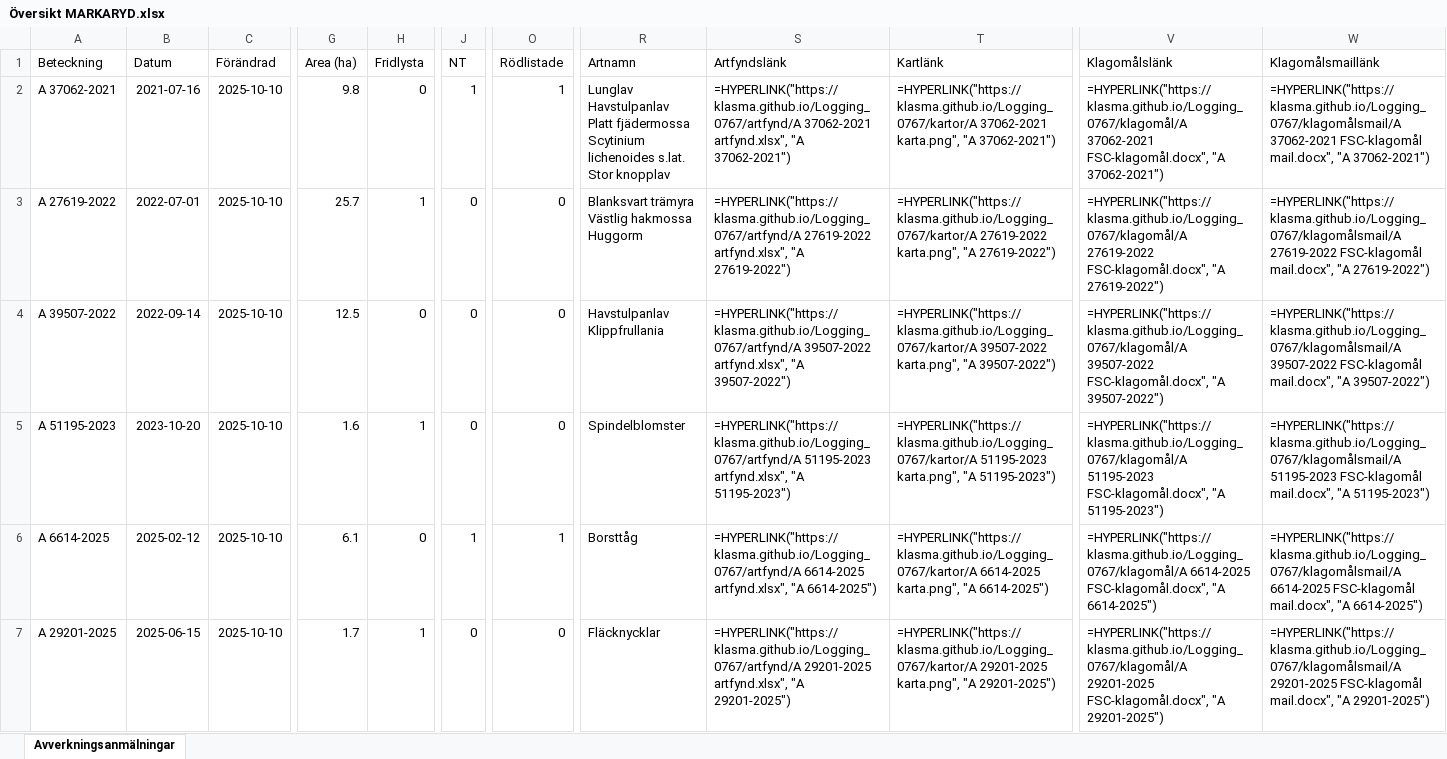
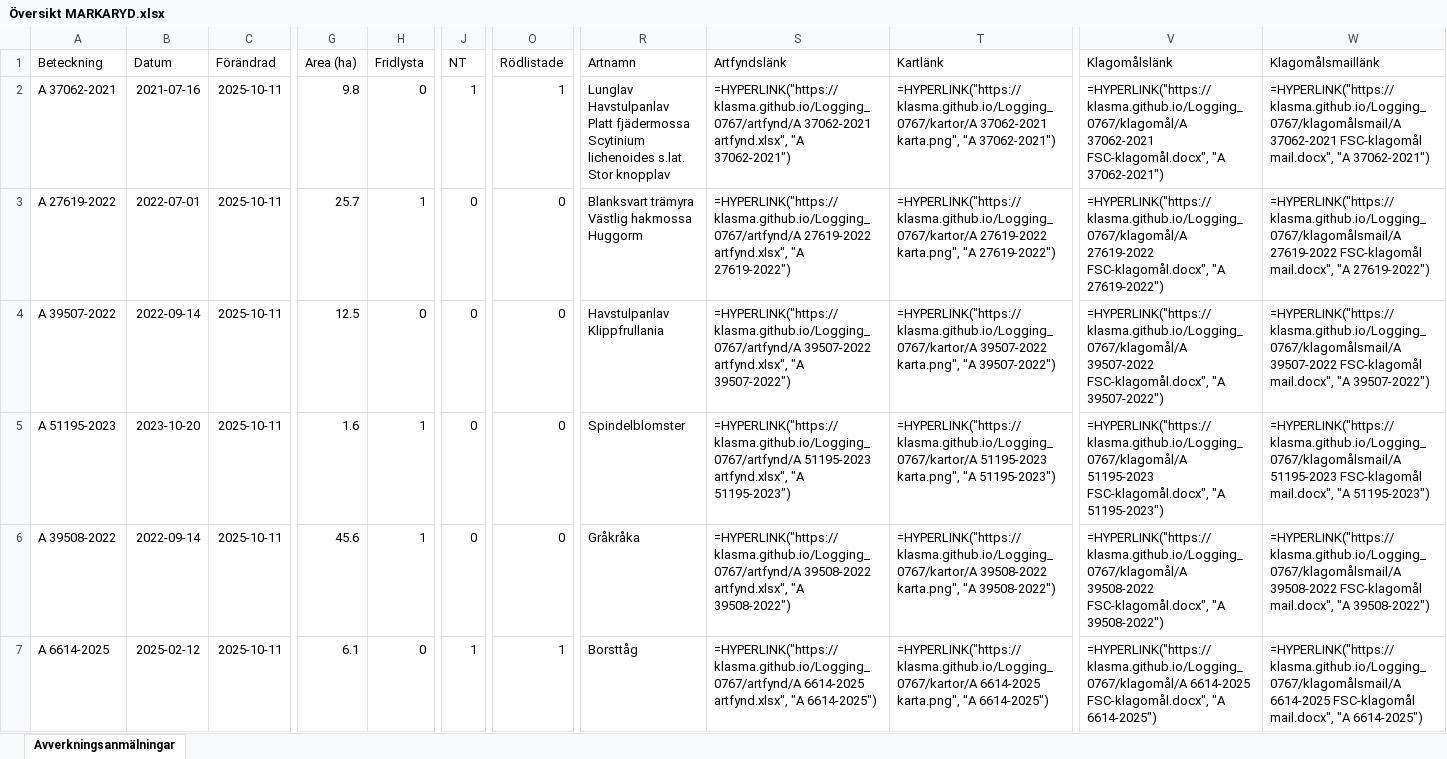
Before and after one commit to klasma/Logging_0767, an Excel workbook: Översikt MARKARYD.xlsx, sheet Avverkningsanmälningar, drawn as a sheet; only a part is shown, gaps mark what is left out; values as stored, in another font and other column widths than the file's, no borders; formulas without a stored value are shown as written; the diff covers the shown part only; the diff names each change by its address in the sheet, - before the commit and + after, or states it on an @@ line.

```diff
--- a/Översikt MARKARYD.xlsx (sheet Avverkningsanmälningar)
+++ b/Översikt MARKARYD.xlsx (sheet Avverkningsanmälningar)
-C2:C7 (Förändrad): 2025-10-10
+C2:C7 (Förändrad): 2025-10-11
-A6 (Beteckning): A 6614-2025
+A6 (Beteckning): A 39508-2022
-B6 (Datum): 2025-02-12
+B6 (Datum): 2022-09-14
-G6 (Area (ha)): 6.1
+G6 (Area (ha)): 45.6
-H6 (Fridlysta): 0
+H6 (Fridlysta): 1
-J6 (NT): 1
+J6 (NT): 0
-O6 (Rödlistade): 1
+O6 (Rödlistade): 0
-R6 (Artnamn): Borsttåg
+R6 (Artnamn): Gråkråka
-S6 (Artfyndslänk): =HYPERLINK("https://klasma.github.io/Logging_0767/artfynd/A 6614-2025 artfynd.xlsx", "A 6614-2025")
+S6 (Artfyndslänk): =HYPERLINK("https://klasma.github.io/Logging_0767/artfynd/A 39508-2022 artfynd.xlsx", "A 39508-2022")
-T6 (Kartlänk): =HYPERLINK("https://klasma.github.io/Logging_0767/kartor/A 6614-2025 karta.png", "A 6614-2025")
+T6 (Kartlänk): =HYPERLINK("https://klasma.github.io/Logging_0767/kartor/A 39508-2022 karta.png", "A 39508-2022")
-V6 (Klagomålslänk): =HYPERLINK("https://klasma.github.io/Logging_0767/klagomål/A 6614-2025 FSC-klagomål.docx", "A 6614-2025")
+V6 (Klagomålslänk): =HYPERLINK("https://klasma.github.io/Logging_0767/klagomål/A 39508-2022 FSC-klagomål.docx", "A 39508-2022")
-W6 (Klagomålsmaillänk): =HYPERLINK("https://klasma.github.io/Logging_0767/klagomålsmail/A 6614-2025 FSC-klagomål mail.docx", "A 6614-2025")
+W6 (Klagomålsmaillänk): =HYPERLINK("https://klasma.github.io/Logging_0767/klagomålsmail/A 39508-2022 FSC-klagomål mail.docx", "A 39508-2022")
-A7 (Beteckning): A 29201-2025
+A7 (Beteckning): A 6614-2025
-B7 (Datum): 2025-06-15
+B7 (Datum): 2025-02-12
-G7 (Area (ha)): 1.7
+G7 (Area (ha)): 6.1
-H7 (Fridlysta): 1
+H7 (Fridlysta): 0
-J7 (NT): 0
+J7 (NT): 1
-O7 (Rödlistade): 0
+O7 (Rödlistade): 1
-R7 (Artnamn): Fläcknycklar
+R7 (Artnamn): Borsttåg
-S7 (Artfyndslänk): =HYPERLINK("https://klasma.github.io/Logging_0767/artfynd/A 29201-2025 artfynd.xlsx", "A 29201-2025")
+S7 (Artfyndslänk): =HYPERLINK("https://klasma.github.io/Logging_0767/artfynd/A 6614-2025 artfynd.xlsx", "A 6614-2025")
-T7 (Kartlänk): =HYPERLINK("https://klasma.github.io/Logging_0767/kartor/A 29201-2025 karta.png", "A 29201-2025")
+T7 (Kartlänk): =HYPERLINK("https://klasma.github.io/Logging_0767/kartor/A 6614-2025 karta.png", "A 6614-2025")
-V7 (Klagomålslänk): =HYPERLINK("https://klasma.github.io/Logging_0767/klagomål/A 29201-2025 FSC-klagomål.docx", "A 29201-2025")
+V7 (Klagomålslänk): =HYPERLINK("https://klasma.github.io/Logging_0767/klagomål/A 6614-2025 FSC-klagomål.docx", "A 6614-2025")
-W7 (Klagomålsmaillänk): =HYPERLINK("https://klasma.github.io/Logging_0767/klagomålsmail/A 29201-2025 FSC-klagomål mail.docx", "A 29201-2025")
+W7 (Klagomålsmaillänk): =HYPERLINK("https://klasma.github.io/Logging_0767/klagomålsmail/A 6614-2025 FSC-klagomål mail.docx", "A 6614-2025")
```
Also changed, not shown: 1642 edited cells elsewhere in this sheet, artfynd/A 27619-2022 artfynd.xlsx, artfynd/A 29201-2025 artfynd.xlsx, 34 other files.
